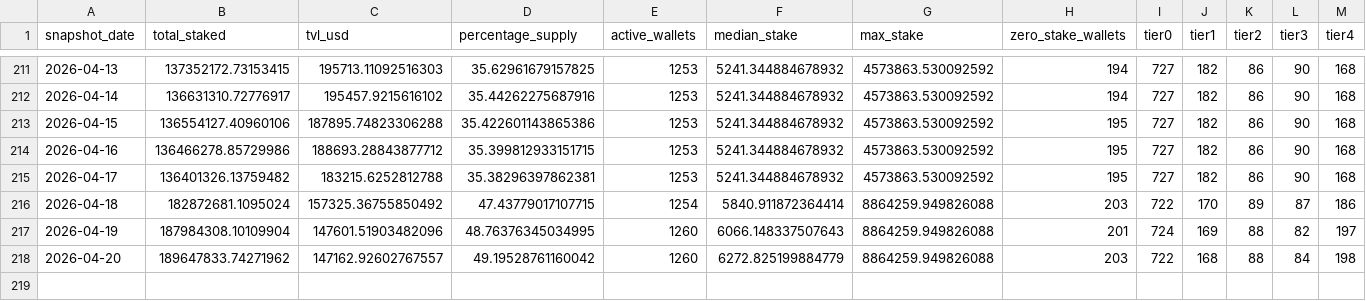
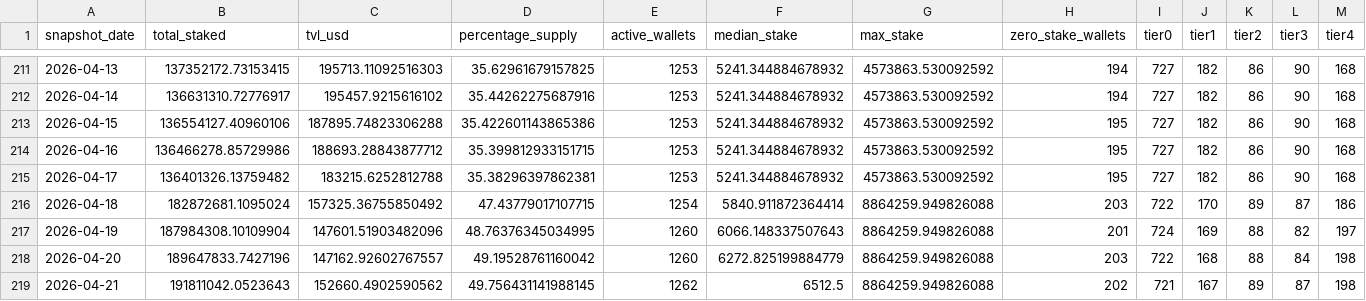
Before and after one commit to zmoney-git/staking-dashboard, a CSV file: data/summaries/daily.csv, drawn as a sheet; only a part is shown, gaps mark what is left out.

```diff
--- a/data/summaries/daily.csv
+++ b/data/summaries/daily.csv
@@ -217,2 +217,3 @@ snapshot_date,total_staked,tvl_usd,percentage_supply,active_wallets,median_stake
 2026-04-19,187984308.10109904,147601.51903482096,48.76376345034995,1260,6066.148337507643,8864259.949826088,201,724,169,88,82,197
-2026-04-20,189647833.74271962,147162.92602767557,49.19528761160042,1260,6272.825199884779,8864259.949826088,203,722,168,88,84,198
+2026-04-20,189647833.7427196,147162.92602767557,49.19528761160042,1260,6272.825199884779,8864259.949826088,203,722,168,88,84,198
+2026-04-21,191811042.0523643,152660.4902590562,49.756431141988145,1262,6512.5,8864259.949826088,202,721,167,89,87,198
```
